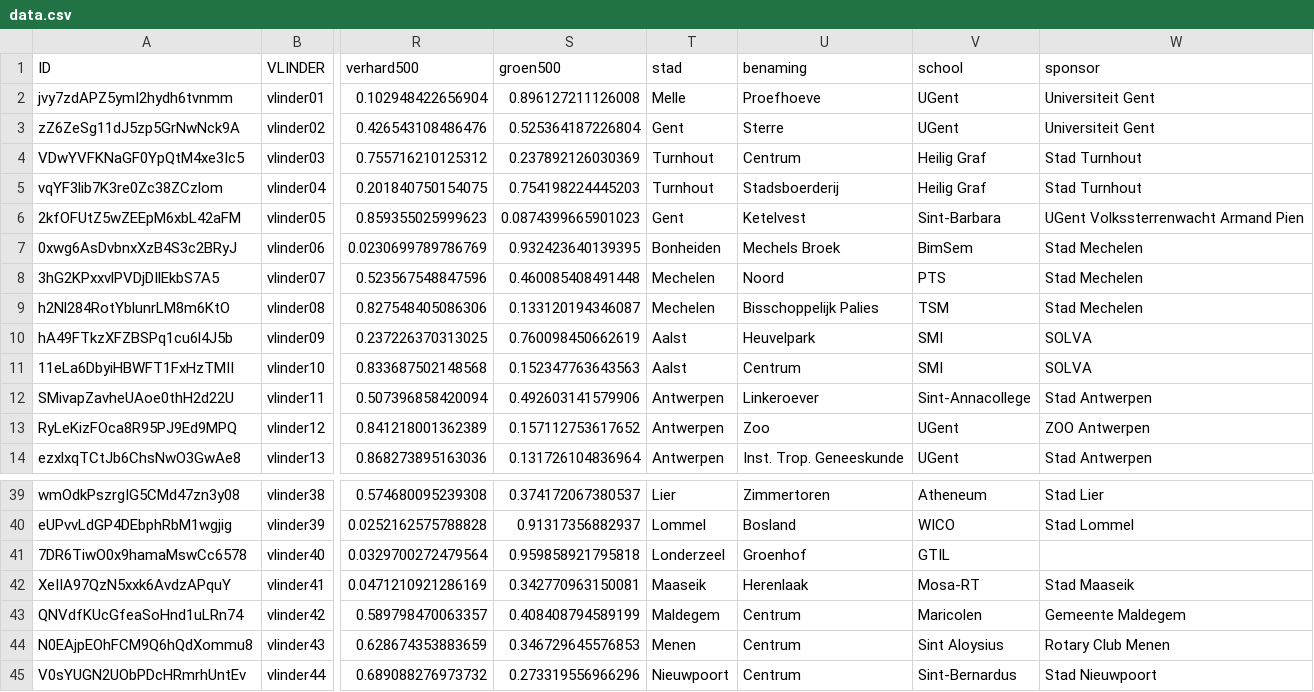
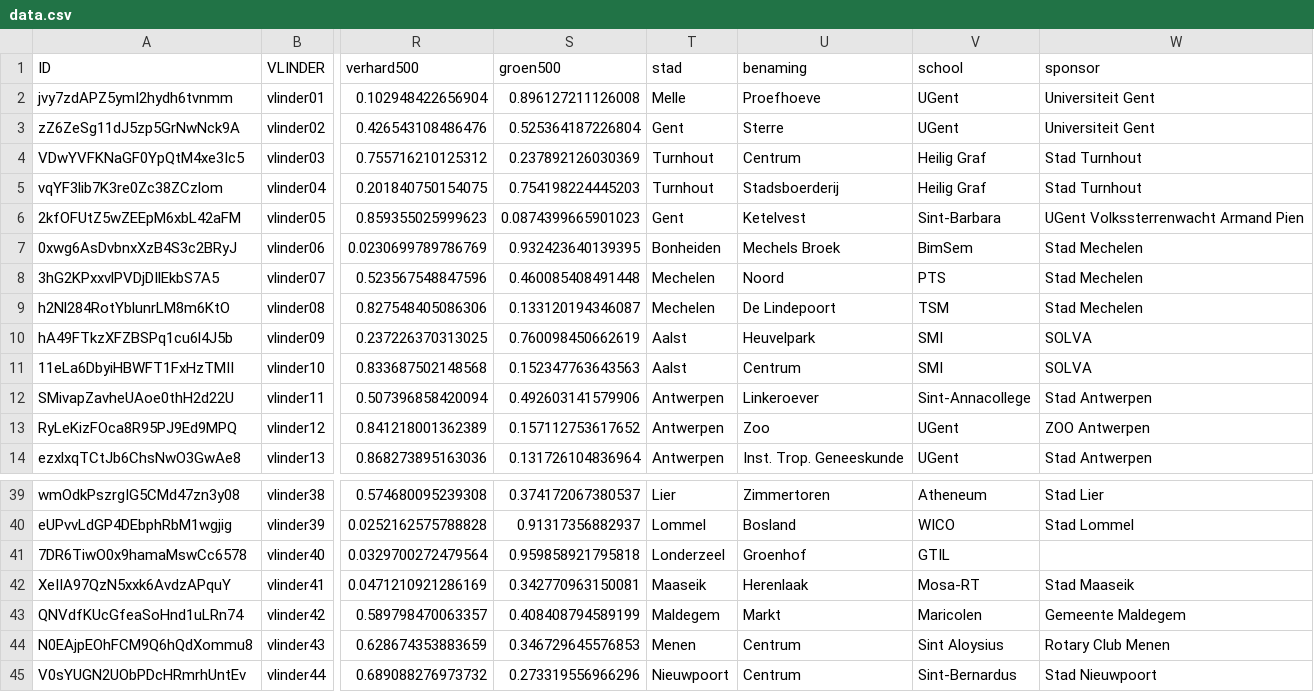
Before and after one commit to bmesuere/vlinder, a CSV file: api/data.csv, drawn as a sheet; only a part is shown, gaps mark what is left out; the diff names each change by its address in the sheet, - before the commit and + after, or states it on an @@ line.

Commit message:
Update data.csv

```diff
--- a/api/data.csv
+++ b/api/data.csv
-U9 (benaming): Bisschoppelijk Palies
+U9 (benaming): De Lindepoort
-U43 (benaming): Centrum
+U43 (benaming): Markt
```
